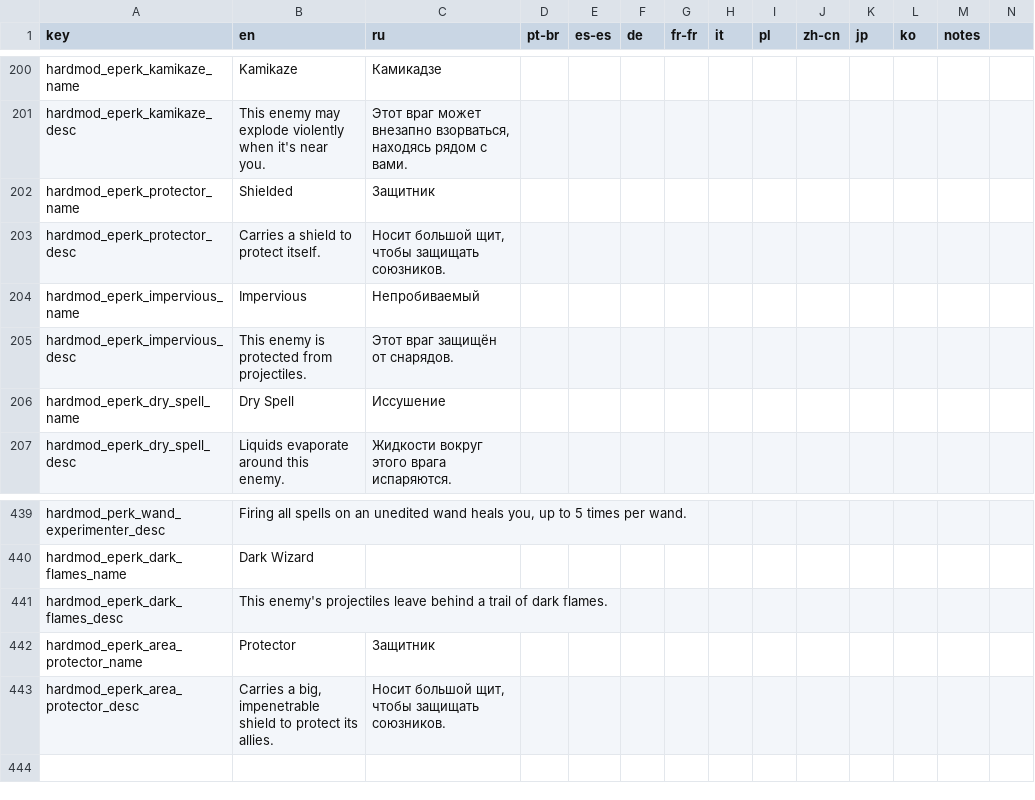
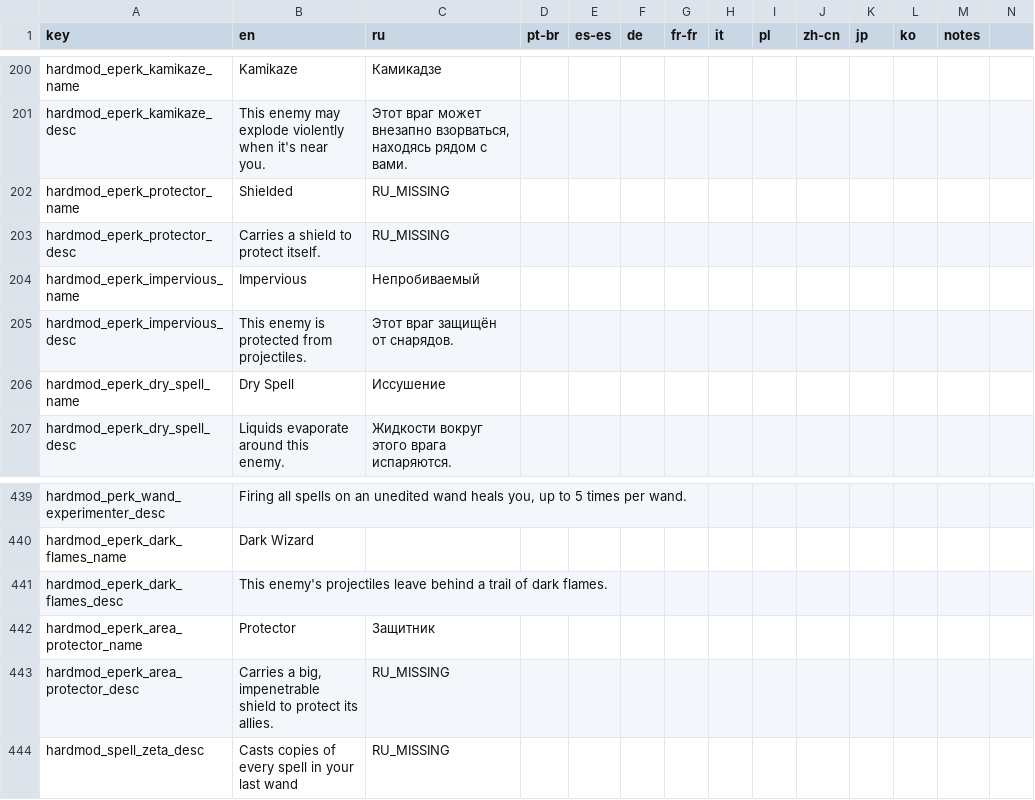
Before and after one commit to Conga0/noita.hardmod, a CSV file: files/translations/core.csv, drawn as a sheet; only a part is shown, gaps mark what is left out; rows hold the shown columns only; the diff names each change by its address in the sheet, - before the commit and + after, or states it on an @@ line.

Commit message:
buff Zeta

```diff
--- a/files/translations/core.csv
+++ b/files/translations/core.csv
-C202 (ru): Защитник
+C202 (ru): RU_MISSING
-C203 (ru): Носит большой щит, чтобы защищать союзников.
+C203 (ru): RU_MISSING
-C443 (ru): Носит большой щит, чтобы защищать союзников.
+C443 (ru): RU_MISSING
+row 444: hardmod_spell_zeta_desc | Casts copies of every spell in your last wand | RU_MISSING
```
Also changed, not shown: 1 other file.
